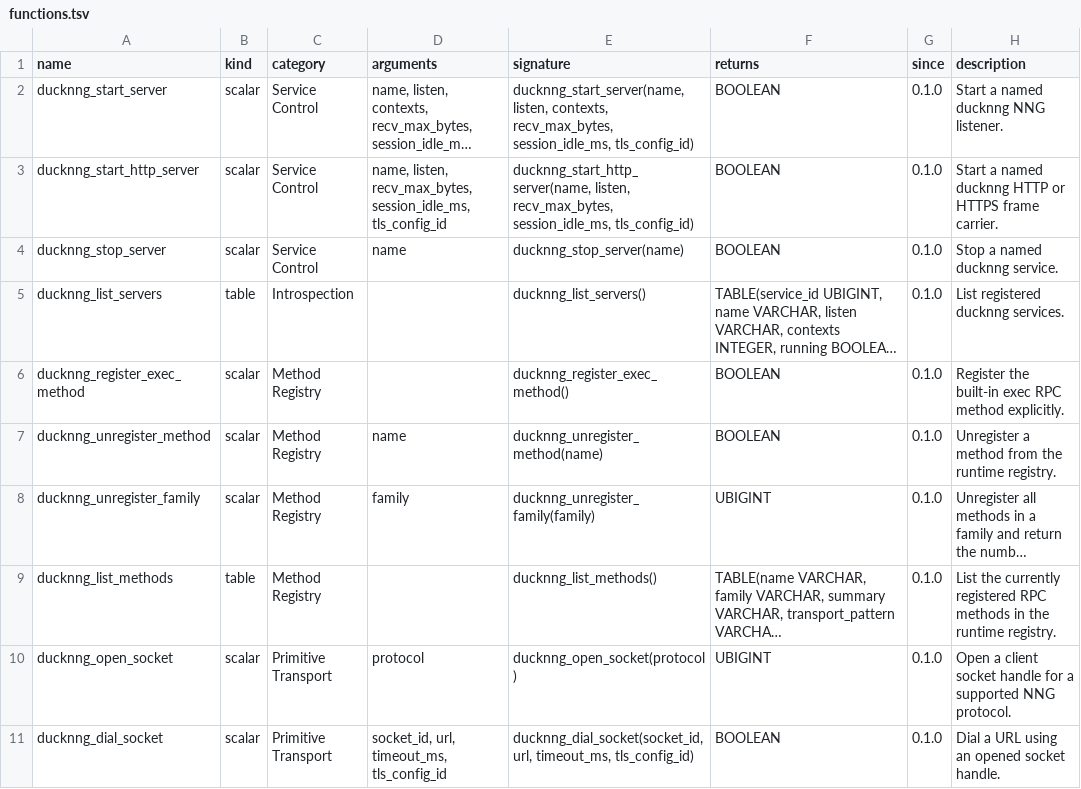
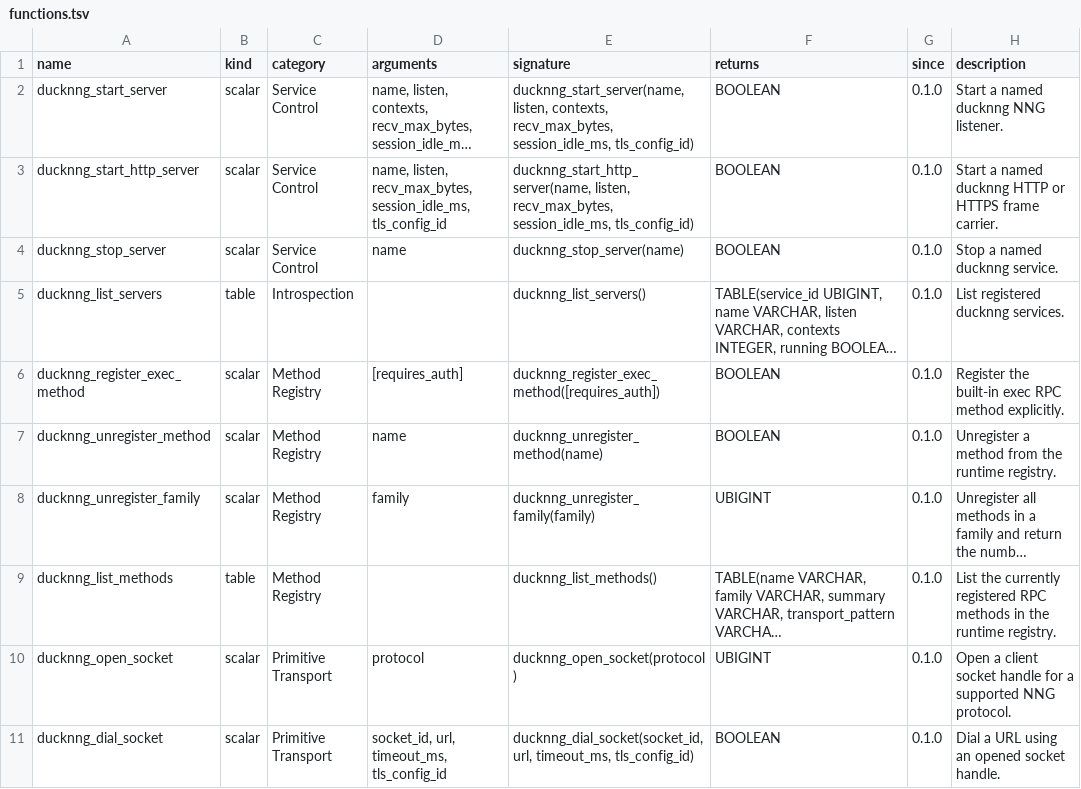
Before and after one commit to sounkou-bioinfo/ducknng, a TSV file: function_catalog/functions.tsv, drawn as a sheet; only a part is shown; long unchanged cells end in …; the diff names each change by its address in the sheet, - before the commit and + after, or states it on an @@ line.

Commit message:
Allow exec registration to require peer identity

```diff
--- a/function_catalog/functions.tsv
+++ b/function_catalog/functions.tsv
-D6 (arguments): (empty)
+D6 (arguments): [requires_auth]
-E6 (signature): ducknng_register_exec_method()
+E6 (signature): ducknng_register_exec_method([requires_auth])
```
Also changed, not shown: 12 other files.
